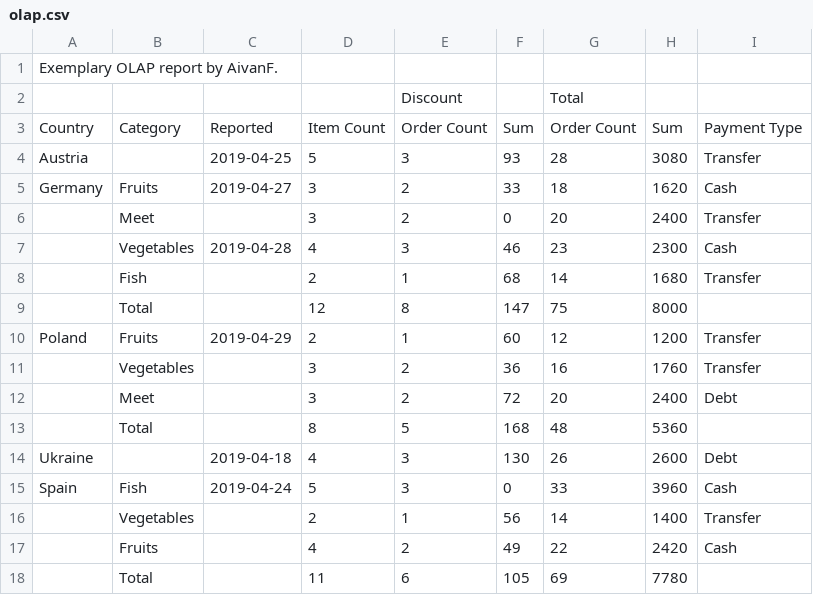
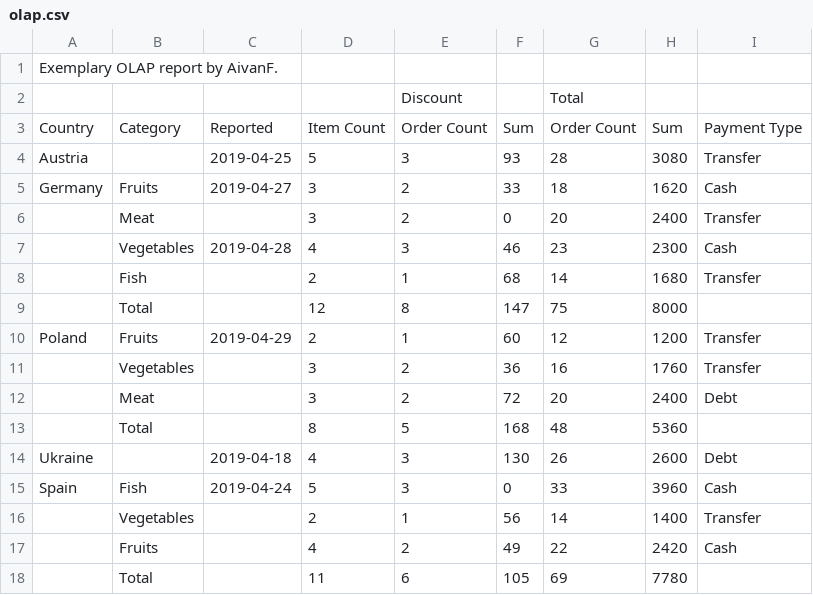
Before and after one commit to AivanF/Lemuras, a CSV file: examples/data/olap.csv, drawn as a sheet.

Commit message:
Minor example fixes

```diff
--- a/examples/data/olap.csv
+++ b/examples/data/olap.csv
@@ -5,3 +5,3 @@ Austria,,2019-04-25,5,3,93,28,3080,Transfer
 Germany,Fruits,2019-04-27,3,2,33,18,1620,Cash
-,Meet,,3,2,0,20,2400,Transfer
+,Meat,,3,2,0,20,2400,Transfer
 ,Vegetables,2019-04-28,4,3,46,23,2300,Cash
@@ -11,3 +11,3 @@ Poland,Fruits,2019-04-29,2,1,60,12,1200,Transfer
 ,Vegetables,,3,2,36,16,1760,Transfer
-,Meet,,3,2,72,20,2400,Debt
+,Meat,,3,2,72,20,2400,Debt
 ,Total,,8,5,168,48,5360,
```
Also changed, not shown: 4 other files.
